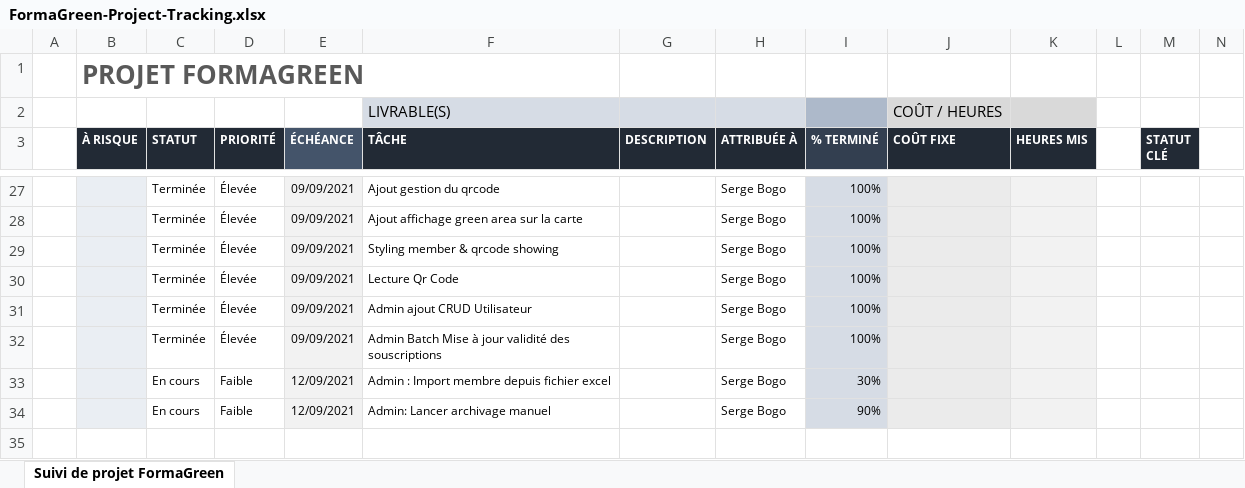
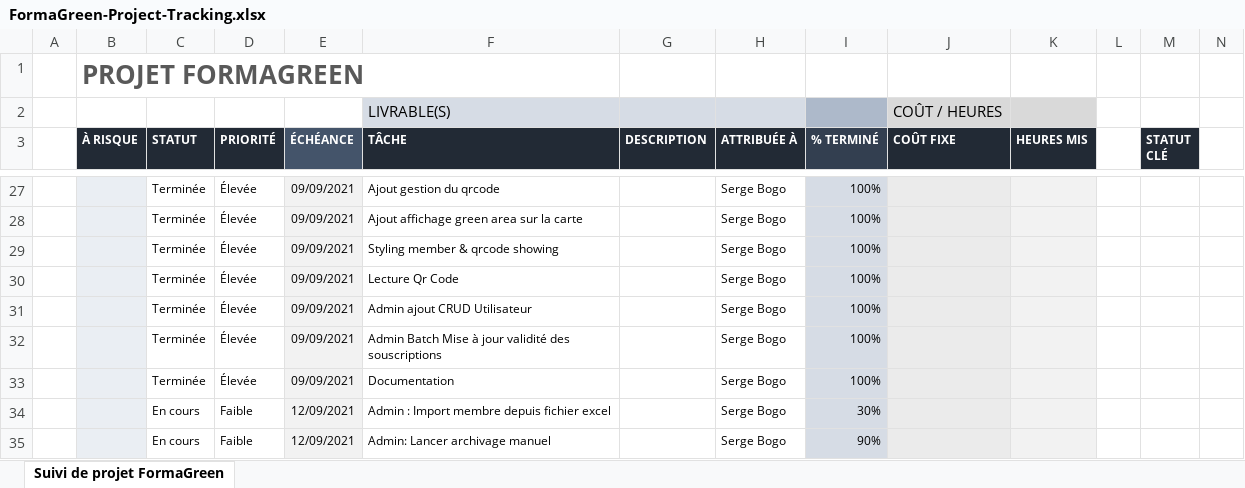
Before and after one commit to sergebogo/formagreen, an Excel workbook: documents/FormaGreen-Project-Tracking.xlsx, sheet Suivi de projet FormaGreen, drawn as a sheet; only a part is shown, gaps mark what is left out; values as stored, in another font and other column widths than the file's, no borders; charts and pictures and conditional formats not drawn; rows hold the shown columns only; the diff names each change by its address in the sheet, - before the commit and + after, or states it on an @@ line.

Commit message:
Ajout de la documentation

```diff
--- a/documents/FormaGreen-Project-Tracking.xlsx (sheet Suivi de projet FormaGreen)
+++ b/documents/FormaGreen-Project-Tracking.xlsx (sheet Suivi de projet FormaGreen)
+row 33:  |  | Terminée | Élevée | 09/09/2021 | Documentation |  | Serge Bogo | 100%
```
Also changed, not shown: charts or pictures.
